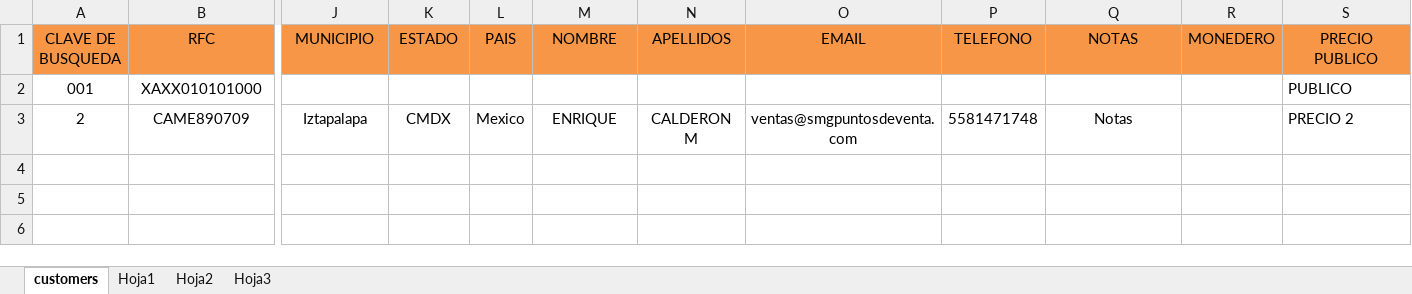
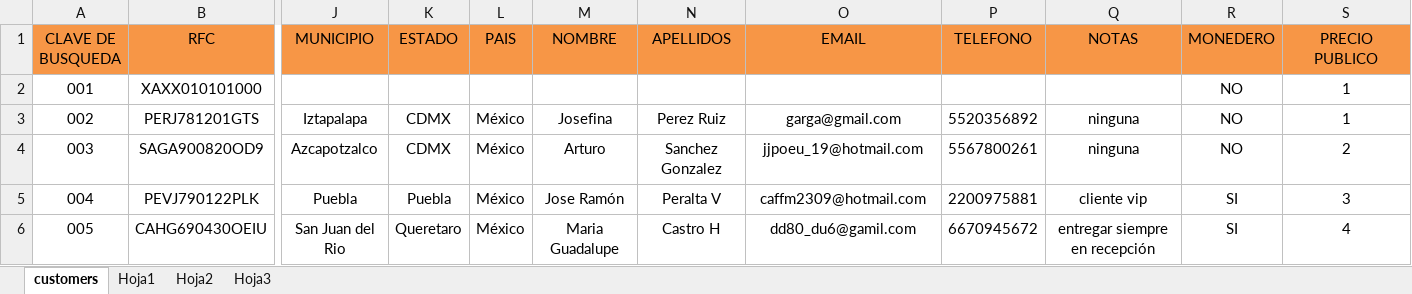
Before and after one commit to SrChach/quasar_itpv, an Excel workbook: public/excel/template-clientes.xlsx, sheet customers, drawn as a sheet; only a part is shown, gaps mark what is left out; values as stored, in another font and other column widths than the file's, no borders; charts and pictures not drawn; removed rows and columns are numbered as before the commit, all else as after; rows hold the shown columns only; the diff names each change by its address in the sheet, - before the commit and + after, or states it on an @@ line.

```diff
--- a/public/excel/template-clientes.xlsx (sheet customers)
+++ b/public/excel/template-clientes.xlsx (sheet customers)
-R2 (MONEDERO): (empty)
+R2 (MONEDERO): NO
-S2 (PRECIO PUBLICO): PUBLICO
+S2 (PRECIO PUBLICO): 1
-S2 alignment: left
+S2 alignment: center
-row 3: 2 | CAME890709 | Iztapalapa | CMDX | Mexico | ENRIQUE | CALDERON M | ventas@smgpuntosdeventa.com | 5581471748 | Notas |  | PRECIO 2
+row 3: 002 | PERJ781201GTS | Iztapalapa | CDMX | México | Josefina | Perez Ruiz | garga@gmail.com | 5520356892 | ninguna | NO | 1
+row 4: 003 | SAGA900820OD9 | Azcapotzalco | CDMX | México | Arturo | Sanchez Gonzalez | jjpoeu_19@hotmail.com | 5567800261 | ninguna | NO | 2
+row 5: 004 | PEVJ790122PLK | Puebla | Puebla | México | Jose Ramón | Peralta V | caffm2309@hotmail.com | 2200975881 | cliente vip | SI | 3
+row 6: 005 | CAHG690430OEIU | San Juan del Rio | Queretaro | México | Maria Guadalupe | Castro H | dd80_du6@gamil.com | 6670945672 | entregar siempre en recepción | SI | 4
```
Also changed, not shown: charts or pictures, public/excel/template-productos.xlsx, 3 other files.
